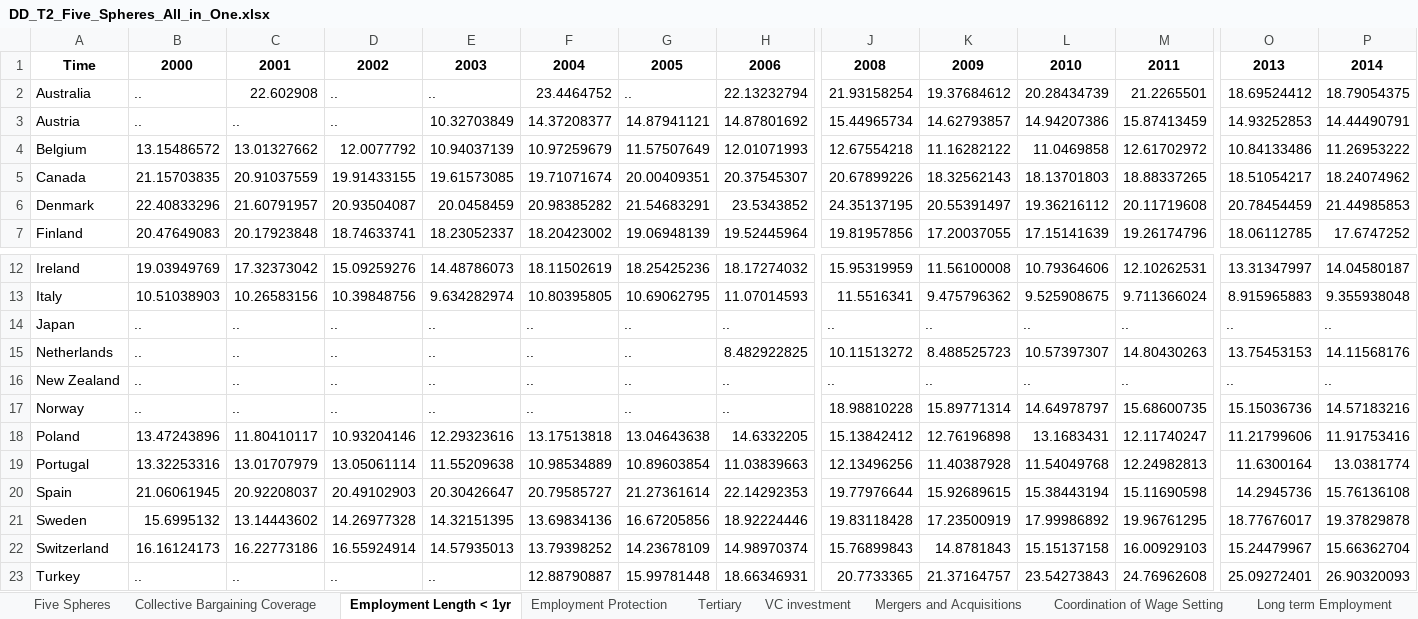
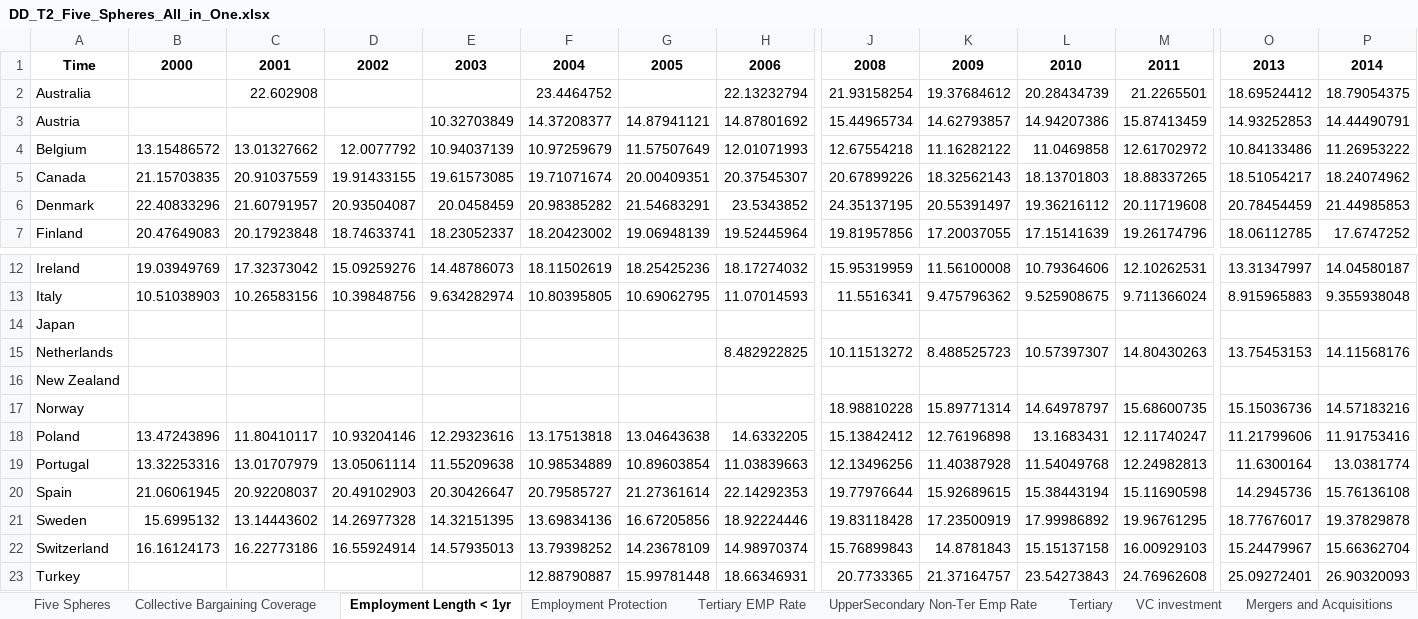
Before and after one commit to KABERT/LME-and-CME-Essay, an Excel workbook: data/DD_T2_Five_Spheres_All_in_One.xlsx, sheet Employment Length < 1yr, drawn as a sheet; only a part is shown, gaps mark what is left out; values as stored, in another font and other column widths than the file's, no borders; the diff covers the shown part only; the diff names each change by its address in the sheet, - before the commit and + after, or states it on an @@ line.

```diff
--- a/data/DD_T2_Five_Spheres_All_in_One.xlsx (sheet Employment Length < 1yr)
+++ b/data/DD_T2_Five_Spheres_All_in_One.xlsx (sheet Employment Length < 1yr)
+sheet tab: Tertiary EMP Rate
+sheet tab: UpperSecondary Non-Ter Emp Rate
-B2:B3: ..
+B2:B3: (empty)
-D2:D3: ..
+D2:D3: (empty)
-E2: ..
+E2: (empty)
-G2: ..
+G2: (empty)
-C3: ..
+C3: (empty)
-B14:B17: ..
+B14:B17: (empty)
-C14:C17: ..
+C14:C17: (empty)
-D14:D17: ..
+D14:D17: (empty)
-E14:E17: ..
+E14:E17: (empty)
-F14:F17: ..
+F14:F17: (empty)
-G14:G17: ..
+G14:G17: (empty)
-H14: ..
+H14: (empty)
-J14: ..
+J14: (empty)
-K14: ..
+K14: (empty)
-L14: ..
+L14: (empty)
-M14: ..
+M14: (empty)
-O14: ..
+O14: (empty)
-P14: ..
+P14: (empty)
-H16:H17: ..
+H16:H17: (empty)
-J16: ..
+J16: (empty)
-K16: ..
+K16: (empty)
-L16: ..
+L16: (empty)
-M16: ..
+M16: (empty)
-O16: ..
+O16: (empty)
-P16: ..
+P16: (empty)
-B23: ..
+B23: (empty)
-C23: ..
+C23: (empty)
-D23: ..
+D23: (empty)
-E23: ..
+E23: (empty)
```
Also changed, not shown: 8 edited cells elsewhere in this sheet, sheet VC investment, sheet Coordination of Wage Setting, sheet Collective Bargaining Coverage, sheet Five Spheres, sheet Long term Employment, other sheet tabs, data/Washed_DD_T2_Five_Spheres_All_in_One.xlsx, 9 other files.
